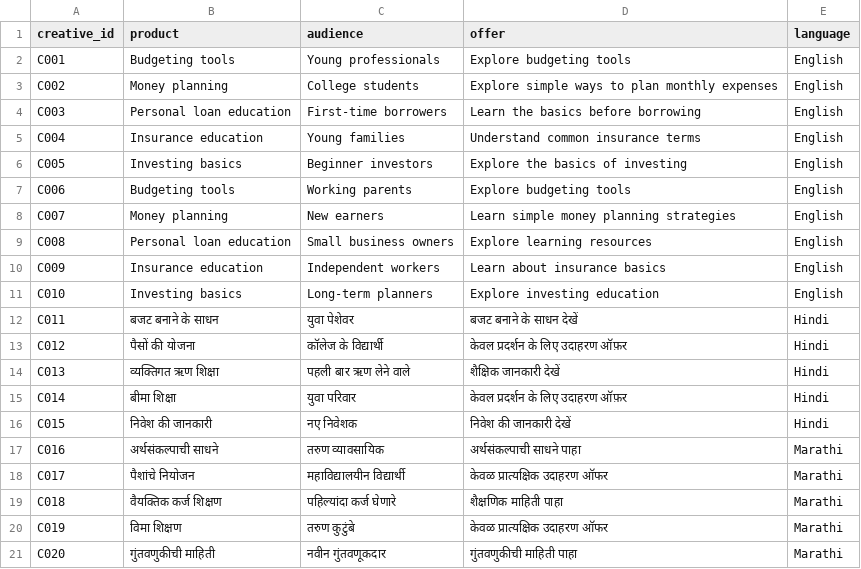
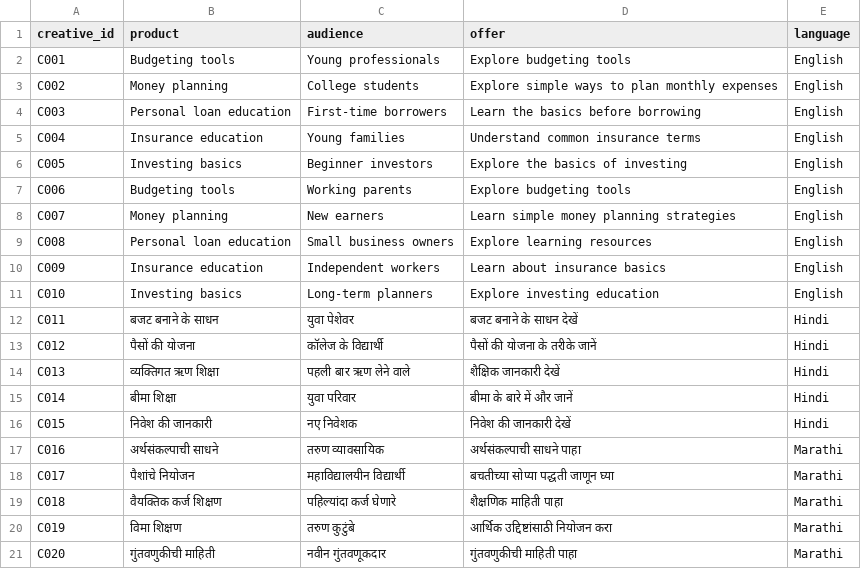
Before and after one commit to Buvashid/ai-creative-automation, a CSV file: data/creatives.csv, drawn as a sheet.

Commit message:
Fix regional-language creative CTAs

```diff
--- a/data/creatives.csv
+++ b/data/creatives.csv
@@ -12,10 +12,10 @@ C010,Investing basics,Long-term planners,Explore investing education,English
 C011,बजट बनाने के साधन,युवा पेशेवर,बजट बनाने के साधन देखें,Hindi
-C012,पैसों की योजना,कॉलेज के विद्यार्थी,केवल प्रदर्शन के लिए उदाहरण ऑफ़र,Hindi
+C012,पैसों की योजना,कॉलेज के विद्यार्थी,पैसों की योजना के तरीके जानें,Hindi
 C013,व्यक्तिगत ऋण शिक्षा,पहली बार ऋण लेने वाले,शैक्षिक जानकारी देखें,Hindi
-C014,बीमा शिक्षा,युवा परिवार,केवल प्रदर्शन के लिए उदाहरण ऑफ़र,Hindi
+C014,बीमा शिक्षा,युवा परिवार,बीमा के बारे में और जानें,Hindi
 C015,निवेश की जानकारी,नए निवेशक,निवेश की जानकारी देखें,Hindi
 C016,अर्थसंकल्पाची साधने,तरुण व्यावसायिक,अर्थसंकल्पाची साधने पाहा,Marathi
-C017,पैशांचे नियोजन,महाविद्यालयीन विद्यार्थी,केवळ प्रात्यक्षिक उदाहरण ऑफर,Marathi
+C017,पैशांचे नियोजन,महाविद्यालयीन विद्यार्थी,बचतीच्या सोप्या पद्धती जाणून घ्या,Marathi
 C018,वैयक्तिक कर्ज शिक्षण,पहिल्यांदा कर्ज घेणारे,शैक्षणिक माहिती पाहा,Marathi
-C019,विमा शिक्षण,तरुण कुटुंबे,केवळ प्रात्यक्षिक उदाहरण ऑफर,Marathi
+C019,विमा शिक्षण,तरुण कुटुंबे,आर्थिक उद्दिष्टांसाठी नियोजन करा,Marathi
 C020,गुंतवणुकीची माहिती,नवीन गुंतवणूकदार,गुंतवणुकीची माहिती पाहा,Marathi
```
Also changed, not shown: 4 other files.
